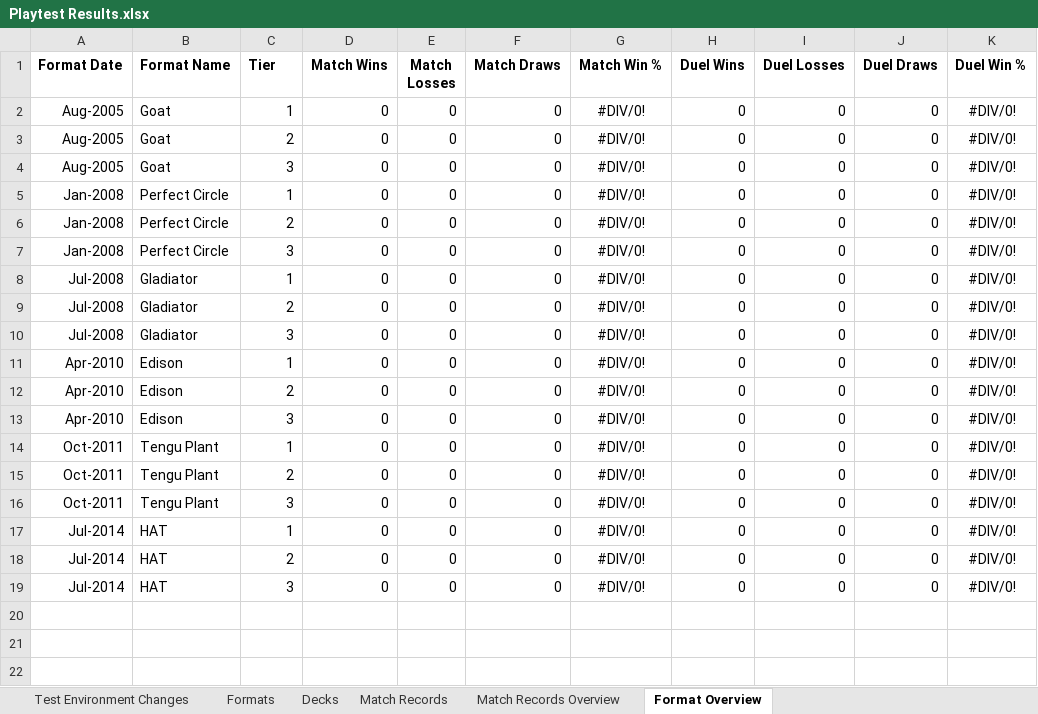
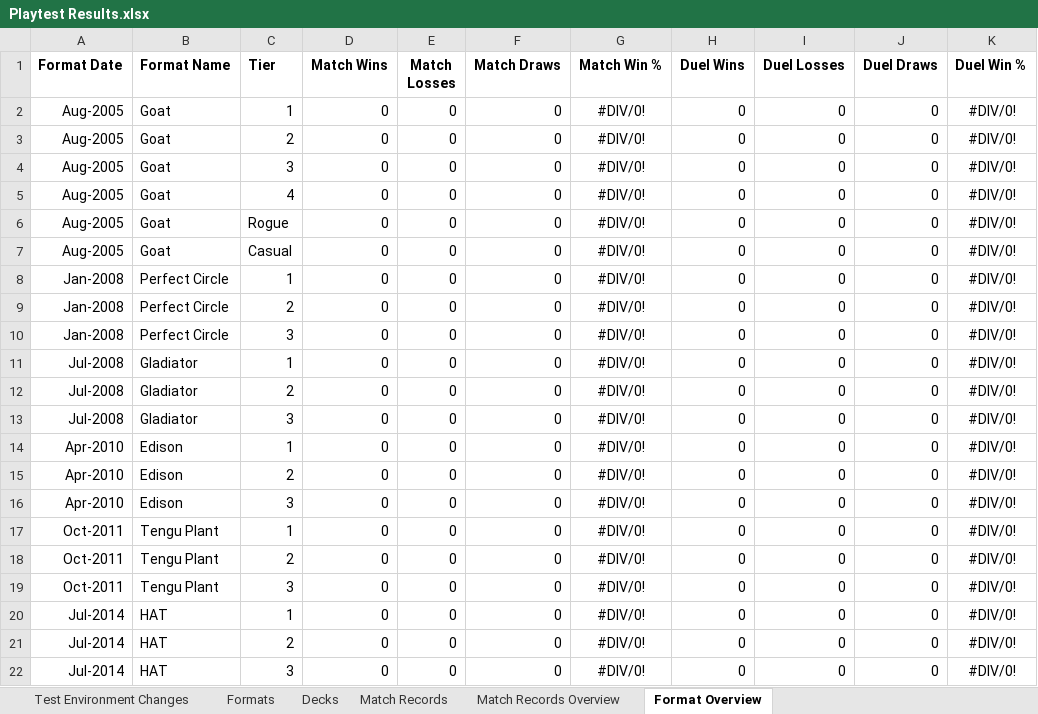
Before and after one commit to huf0001/CustomYGO, an Excel workbook: Templates/Custom Archetype Template/Playtest Results.xlsx, sheet Format Overview, drawn as a sheet; values as stored, in another font and other column widths than the file's, no borders; the diff names each change by its address in the sheet, - before the commit and + after, or states it on an @@ line.

Commit message:
Testing records for Horus Control to set a baseline for the custom Horus support. This also resulted in another test deck for rogue Goat format, Horus Control, and adjustments to the playtesting spreadsheet template.

```diff
--- a/Templates/Custom Archetype Template/Playtest Results.xlsx (sheet Format Overview)
+++ b/Templates/Custom Archetype Template/Playtest Results.xlsx (sheet Format Overview)
+row 5: Aug-2005 | Goat | 4 | 0 | 0 | 0 | #DIV/0! | 0 | 0 | 0 | #DIV/0!
+row 6: Aug-2005 | Goat | Rogue | 0 | 0 | 0 | #DIV/0! | 0 | 0 | 0 | #DIV/0!
+row 7: Aug-2005 | Goat | Casual | 0 | 0 | 0 | #DIV/0! | 0 | 0 | 0 | #DIV/0!
```
Also changed, not shown: sheet Match Records Overview, sheet Decks, sheet Test Environment Changes, sheet Match Records, formulas that keep their value, 5 other files.
